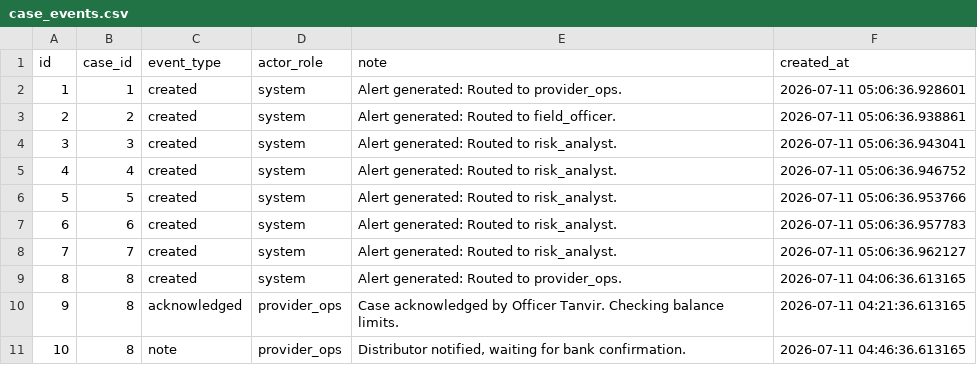
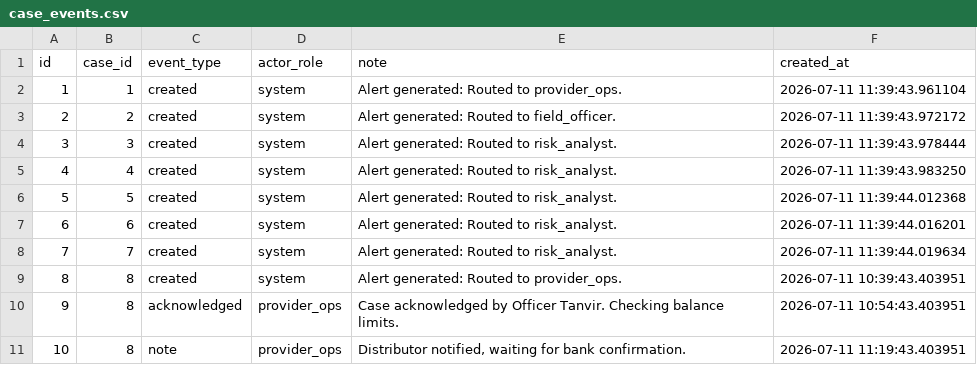
Before and after one commit to Farhadmu/Super-Agent-Liquidity-Risk-Intelligence-platform, a CSV file: data/synthetic/case_events.csv, drawn as a sheet.

```diff
--- a/data/synthetic/case_events.csv
+++ b/data/synthetic/case_events.csv
@@ -1,11 +1,11 @@
 id,case_id,event_type,actor_role,note,created_at
-1,1,created,system,Alert generated: Routed to provider_ops.,2026-07-11 05:06:36.928601
-2,2,created,system,Alert generated: Routed to field_officer.,2026-07-11 05:06:36.938861
-3,3,created,system,Alert generated: Routed to risk_analyst.,2026-07-11 05:06:36.943041
-4,4,created,system,Alert generated: Routed to risk_analyst.,2026-07-11 05:06:36.946752
-5,5,created,system,Alert generated: Routed to risk_analyst.,2026-07-11 05:06:36.953766
-6,6,created,system,Alert generated: Routed to risk_analyst.,2026-07-11 05:06:36.957783
-7,7,created,system,Alert generated: Routed to risk_analyst.,2026-07-11 05:06:36.962127
-8,8,created,system,Alert generated: Routed to provider_ops.,2026-07-11 04:06:36.613165
-9,8,acknowledged,provider_ops,Case acknowledged by Officer Tanvir. Checking balance limits.,2026-07-11 04:21:36.613165
-10,8,note,provider_ops,"Distributor notified, waiting for bank confirmation.",2026-07-11 04:46:36.613165
+1,1,created,system,Alert generated: Routed to provider_ops.,2026-07-11 11:39:43.961104
+2,2,created,system,Alert generated: Routed to field_officer.,2026-07-11 11:39:43.972172
+3,3,created,system,Alert generated: Routed to risk_analyst.,2026-07-11 11:39:43.978444
+4,4,created,system,Alert generated: Routed to risk_analyst.,2026-07-11 11:39:43.983250
+5,5,created,system,Alert generated: Routed to risk_analyst.,2026-07-11 11:39:44.012368
+6,6,created,system,Alert generated: Routed to risk_analyst.,2026-07-11 11:39:44.016201
+7,7,created,system,Alert generated: Routed to risk_analyst.,2026-07-11 11:39:44.019634
+8,8,created,system,Alert generated: Routed to provider_ops.,2026-07-11 10:39:43.403951
+9,8,acknowledged,provider_ops,Case acknowledged by Officer Tanvir. Checking balance limits.,2026-07-11 10:54:43.403951
+10,8,note,provider_ops,"Distributor notified, waiting for bank confirmation.",2026-07-11 11:19:43.403951
```
Also changed, not shown: data/synthetic/anomaly_flags.csv, data/synthetic/cases.csv, 10 other files.
